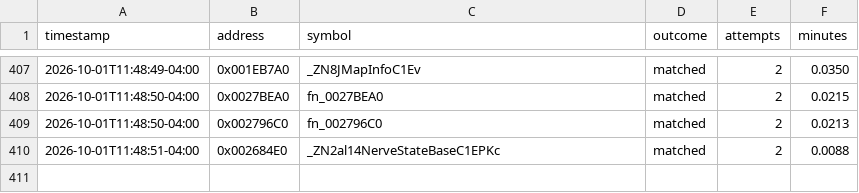
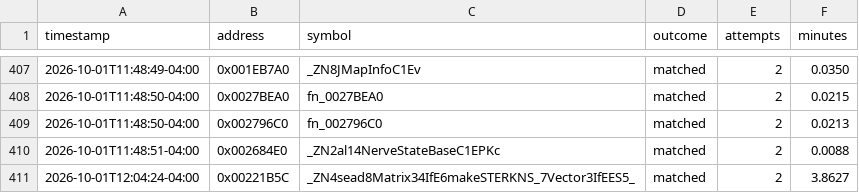
Before and after one commit to exgota/super-mario-3d-land-browser, a CSV file: project/ledger.csv, drawn as a sheet; only a part is shown, gaps mark what is left out.

```diff
--- a/project/ledger.csv
+++ b/project/ledger.csv
@@ -410 +410,2 @@ timestamp,address,symbol,outcome,attempts,minutes
 2026-10-01T11:48:51-04:00,0x002684E0,_ZN2al14NerveStateBaseC1EPKc,matched,2,0.0088
+2026-10-01T12:04:24-04:00,0x00221B5C,_ZN4sead8Matrix34IfE6makeSTERKNS_7Vector3IfEES5_,matched,2,3.8627
```
Also changed, not shown: 2 other files.
